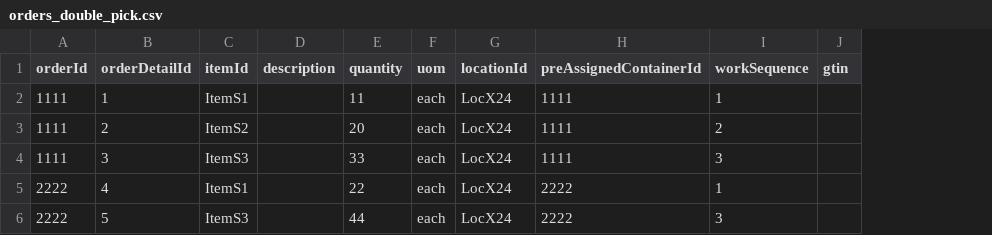
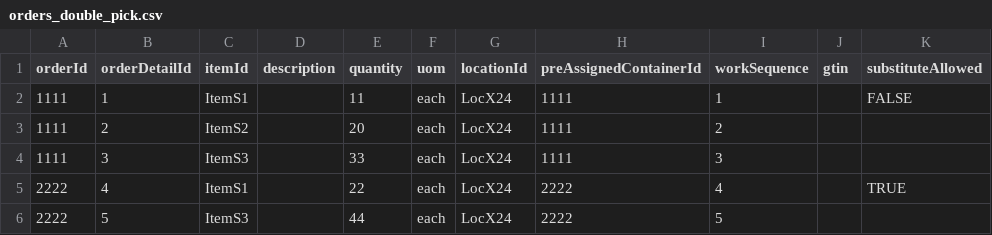
Before and after one commit to codeshelf/Codeshelf, a CSV file: facility-setup-script/DoublePick/orders_double_pick.csv, drawn as a sheet; the diff names each change by its address in the sheet, - before the commit and + after, or states it on an @@ line.

Commit message:
DEV-1397 Worker on Pick Substitutions

```diff
--- a/facility-setup-script/DoublePick/orders_double_pick.csv
+++ b/facility-setup-script/DoublePick/orders_double_pick.csv
+column K (substituteAllowed), rows 2-5: FALSE |  |  | TRUE
-I5 (workSequence): 1
+I5 (workSequence): 4
-I6 (workSequence): 3
+I6 (workSequence): 5
```
Also changed, not shown: 19 other files.
